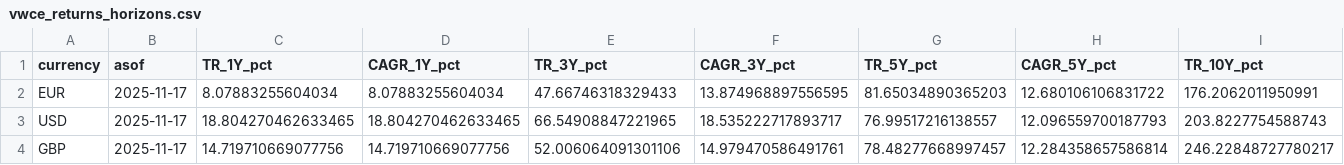
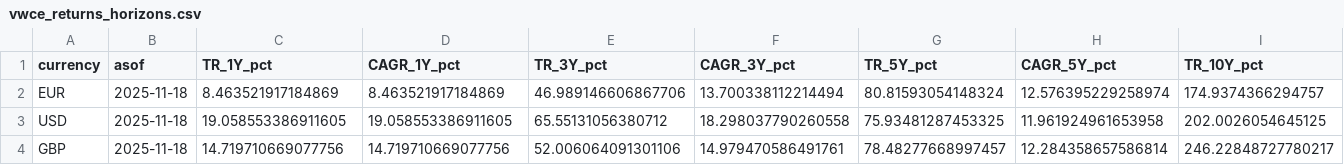
Before and after one commit to bankeronwheels/quilt-outputs, a CSV file: vwce/vwce_returns_horizons.csv, drawn as a sheet; only a part is shown; the diff covers the shown part only; the diff names each change by its address in the sheet, - before the commit and + after, or states it on an @@ line.

Commit message:
VWCE nightly: update CSVs

```diff
--- a/vwce/vwce_returns_horizons.csv
+++ b/vwce/vwce_returns_horizons.csv
-B2:B4 (asof): 2025-11-17
+B2:B4 (asof): 2025-11-18
-C2 (TR_1Y_pct): 8.07883255604034
+C2 (TR_1Y_pct): 8.463521917184869
-D2 (CAGR_1Y_pct): 8.07883255604034
+D2 (CAGR_1Y_pct): 8.463521917184869
-E2 (TR_3Y_pct): 47.66746318329433
+E2 (TR_3Y_pct): 46.989146606867706
-F2 (CAGR_3Y_pct): 13.874968897556595
+F2 (CAGR_3Y_pct): 13.700338112214494
-G2 (TR_5Y_pct): 81.65034890365203
+G2 (TR_5Y_pct): 80.81593054148324
-H2 (CAGR_5Y_pct): 12.680106106831722
+H2 (CAGR_5Y_pct): 12.576395229258974
-I2 (TR_10Y_pct): 176.2062011950991
+I2 (TR_10Y_pct): 174.9374366294757
-C3 (TR_1Y_pct): 18.804270462633465
+C3 (TR_1Y_pct): 19.058553386911605
-D3 (CAGR_1Y_pct): 18.804270462633465
+D3 (CAGR_1Y_pct): 19.058553386911605
-E3 (TR_3Y_pct): 66.54908847221965
+E3 (TR_3Y_pct): 65.55131056380712
-F3 (CAGR_3Y_pct): 18.535222717893717
+F3 (CAGR_3Y_pct): 18.298037790260558
-G3 (TR_5Y_pct): 76.99517216138557
+G3 (TR_5Y_pct): 75.93481287453325
-H3 (CAGR_5Y_pct): 12.096559700187793
+H3 (CAGR_5Y_pct): 11.961924961653958
-I3 (TR_10Y_pct): 203.8227754588743
+I3 (TR_10Y_pct): 202.0026054645125
```
Also changed, not shown: 6 edited cells elsewhere in this file, 4 other files.
